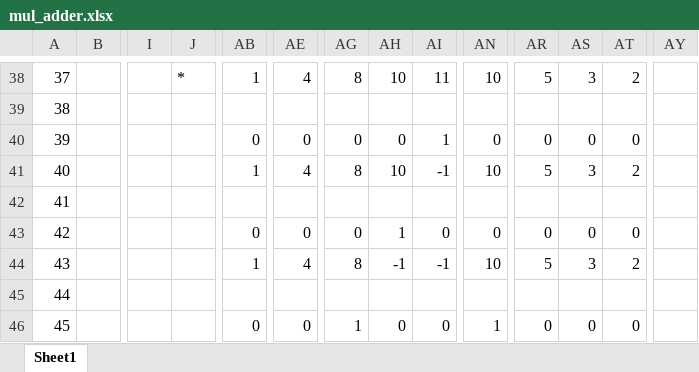
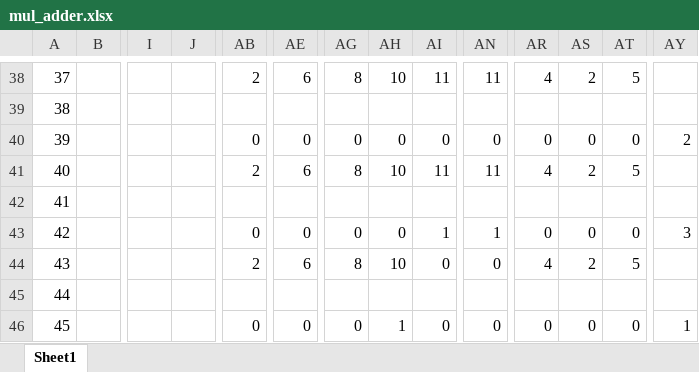
Before and after one commit to thousrm/universal_NPU-CNN_accelerator, an Excel workbook: mul_adder.xlsx, sheet Sheet1, drawn as a sheet; only a part is shown, gaps mark what is left out; values as stored, in another font and other column widths than the file's, no cell formats; the diff covers the shown part only; the diff names each change by its address in the sheet, - before the commit and + after, or states it on an @@ line.

```diff
--- a/mul_adder.xlsx (sheet Sheet1)
+++ b/mul_adder.xlsx (sheet Sheet1)
-J38: *
+J38: (empty)
-AB38: 1
+AB38: 2
-AE38: 4
+AE38: 6
-AN38: 10
+AN38: 11
-AR38: 5
+AR38: 4
-AS38: 3
+AS38: 2
-AT38: 2
+AT38: 5
-AI40: 1
+AI40: 0
-AY40: (empty)
+AY40: 2
-AB41: 1
+AB41: 2
-AE41: 4
+AE41: 6
-AI41: -1
+AI41: 11
-AN41: 10
+AN41: 11
-AR41: 5
+AR41: 4
-AS41: 3
+AS41: 2
-AT41: 2
+AT41: 5
-AH43: 1
+AH43: 0
-AI43: 0
+AI43: 1
-AN43: 0
+AN43: 1
-AY43: (empty)
+AY43: 3
-AB44: 1
+AB44: 2
-AE44: 4
+AE44: 6
-AH44: -1
+AH44: 10
-AI44: -1
+AI44: 0
-AN44: 10
+AN44: 0
-AR44: 5
+AR44: 4
-AS44: 3
+AS44: 2
-AT44: 2
+AT44: 5
-AG46: 1
+AG46: 0
-AH46: 0
+AH46: 1
-AN46: 1
+AN46: 0
-AY46: (empty)
+AY46: 1
```
Also changed, not shown: 2 added rows, 2 removed rows and 232 edited cells elsewhere in this sheet, cell formats, formulas that keep their value, 19 other files.
